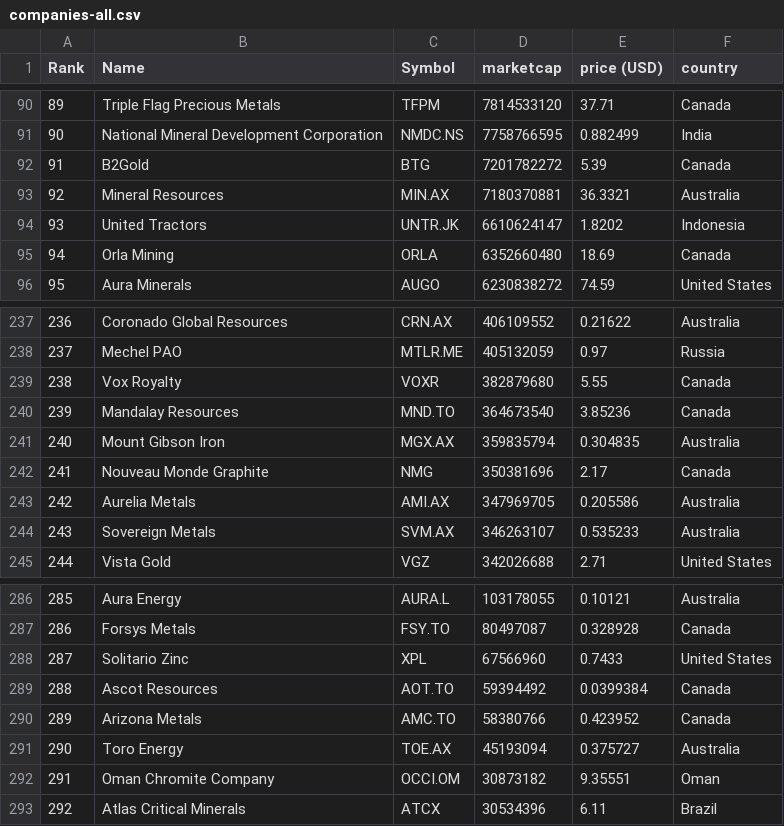
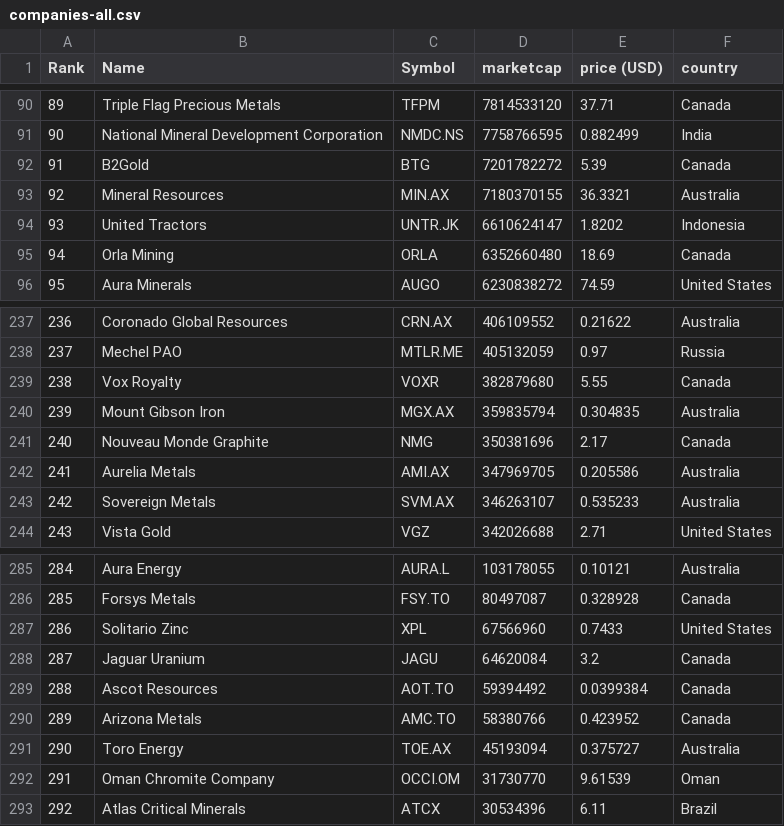
Before and after one commit to Cortizf50/merida-june-6-2024, a CSV file: companies-all.csv, drawn as a sheet; only a part is shown, gaps mark what is left out; removed rows and columns are numbered as before the commit, all else as after; the diff names each change by its address in the sheet, - before the commit and + after, or states it on an @@ line.

```diff
--- a/companies-all.csv
+++ b/companies-all.csv
-D93 (marketcap): 7180370881
+D93 (marketcap): 7180370155
-row 240: 239 | Mandalay Resources | MND.TO | 364673540 | 3.85236 | Canada
@@ column A (Rank) renumbered between rows 240 and 287 @@
+row 288: 287 | Jaguar Uranium | JAGU | 64620084 | 3.2 | Canada
-D292 (marketcap): 30873182
+D292 (marketcap): 31730770
-E292 (price (USD)): 9.35551
+E292 (price (USD)): 9.61539
```
